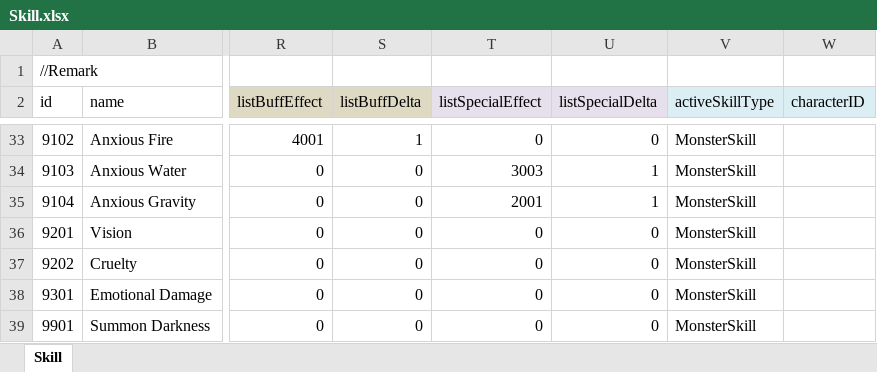
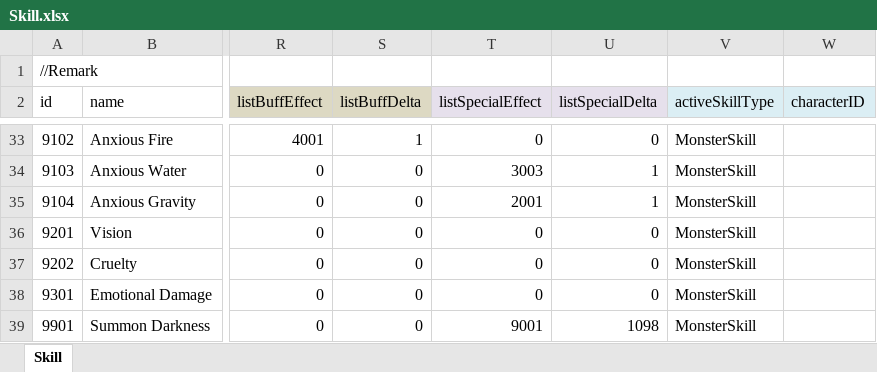
Before and after one commit to LUOHONGPENG/HermitRabbit, an Excel workbook: Assets/Excel/Skill.xlsx, sheet Skill, drawn as a sheet; only a part is shown, gaps mark what is left out; values as stored, in another font and other column widths than the file's, no borders; the diff names each change by its address in the sheet, - before the commit and + after, or states it on an @@ line.

```diff
--- a/Assets/Excel/Skill.xlsx (sheet Skill)
+++ b/Assets/Excel/Skill.xlsx (sheet Skill)
-T39 (listSpecialEffect): 0
+T39 (listSpecialEffect): 9001
-U39 (listSpecialDelta): 0
+U39 (listSpecialDelta): 1098
```
Also changed, not shown: Assets/Excel/Foe.xlsx, 2 other files.
